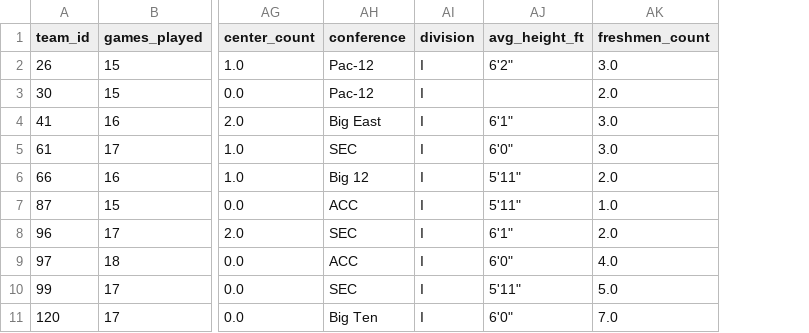
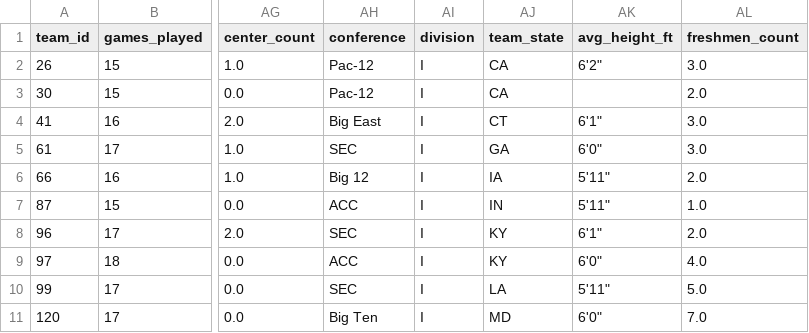
Before and after one commit to kbsmd-sportsmusicdata/wbb_2026_scout_reports, a CSV file: data/processed/roster/team_season_analytic_2026_top25.csv, drawn as a sheet; only a part is shown, gaps mark what is left out; the diff names each change by its address in the sheet, - before the commit and + after, or states it on an @@ line.

```diff
--- a/data/processed/roster/team_season_analytic_2026_top25.csv
+++ b/data/processed/roster/team_season_analytic_2026_top25.csv
+column AJ (team_state), rows 2-11: CA | CA | CT | GA | IA | IN | KY | KY | LA | MD
```
Also changed, not shown: data/processed/roster/team_season_analytic_2026.csv, data/processed/roster/team_season_analytic_2026_top25_enriched.csv, 5 other files.
